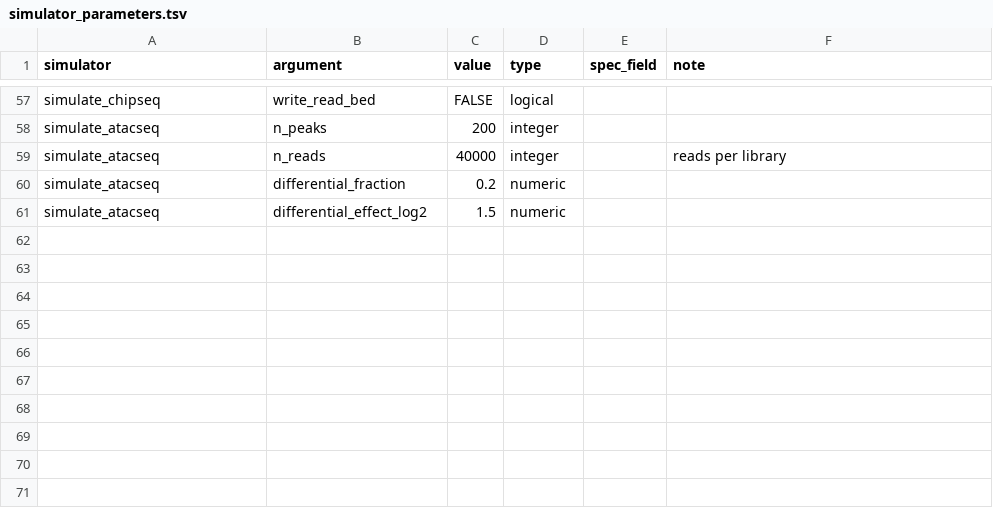
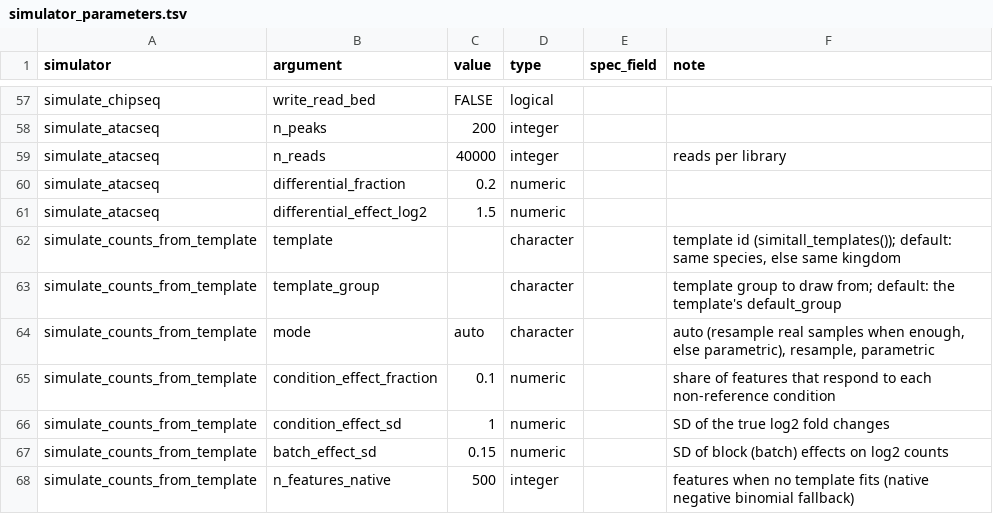
Before and after one commit to nirwan1265/simitall, a TSV file: inst/suite/simulator_parameters.tsv, drawn as a sheet; only a part is shown, gaps mark what is left out; the diff names each change by its address in the sheet, - before the commit and + after, or states it on an @@ line.

Commit message:
Real-data templates; small RNA-seq and microbiome simulate from them
- inst/extdata/templates/: human airway RNA-seq, human and mouse miRNA atlas
  (raw counts recovered exactly from RPMM), plant root 16S, human HMP 16S;
  registered with source and license in templates.tsv; built reproducibly by
  data-raw/templates/make_templates.R.
- simulate_counts_from_template(): each unit gets a real sample from one
  homogeneous template group; condition and batch effects added by binomial
  thinning (exact truth), or negative binomial learned from the template when
  units outnumber its samples.
- Routes assay_small_rnaseq and assay_microbiome are ready: template of the
  same species, else same kingdom (templates.json), else native NB (small RNA).
- Coverage of 1000 paper questions: 64% get everything they need (was 49%).

```diff
--- a/inst/suite/simulator_parameters.tsv
+++ b/inst/suite/simulator_parameters.tsv
+row 62: simulate_counts_from_template | template |  | character |  | template id (simitall_templates()); default: same species, else same kingdom
+row 63: simulate_counts_from_template | template_group |  | character |  | template group to draw from; default: the template's default_group
+row 64: simulate_counts_from_template | mode | auto | character |  | auto (resample real samples when enough, else parametric), resample, parametric
+row 65: simulate_counts_from_template | condition_effect_fraction | 0.1 | numeric |  | share of features that respond to each non-reference condition
+row 66: simulate_counts_from_template | condition_effect_sd | 1 | numeric |  | SD of the true log2 fold changes
+row 67: simulate_counts_from_template | batch_effect_sd | 0.15 | numeric |  | SD of block (batch) effects on log2 counts
+row 68: simulate_counts_from_template | n_features_native | 500 | integer |  | features when no template fits (native negative binomial fallback)
```
Also changed, not shown: inst/suite/simulators.tsv, 28 other files.
